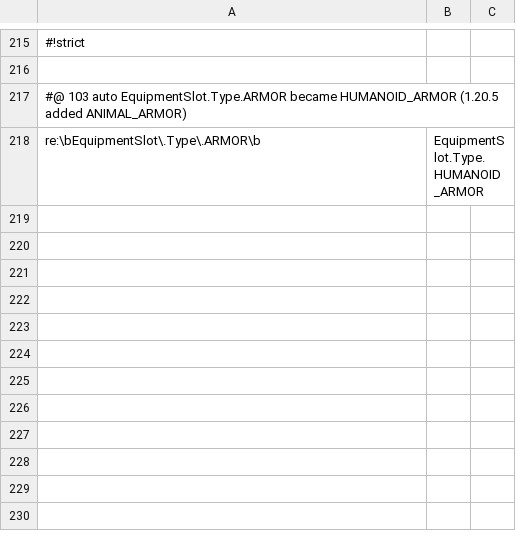
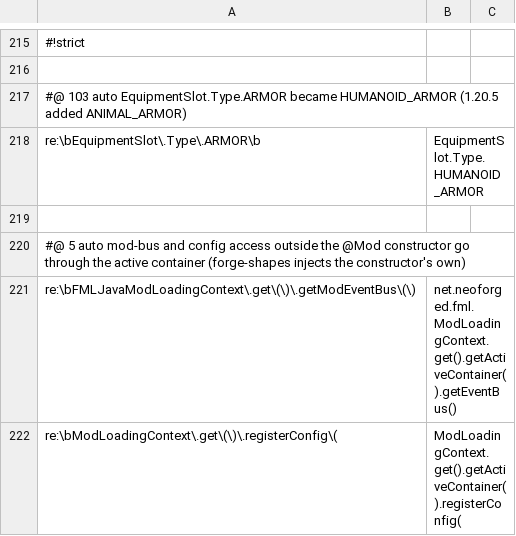
Before and after one commit to jivinstev/mc-mod-version-upgrade, a TSV file: tools/recipes/forge-1.20-to-neoforge-1.21.1.recipes.tsv, drawn as a sheet; only a part is shown, gaps mark what is left out; the diff names each change by its address in the sheet, - before the commit and + after, or states it on an @@ line.

```diff
--- a/tools/recipes/forge-1.20-to-neoforge-1.21.1.recipes.tsv
+++ b/tools/recipes/forge-1.20-to-neoforge-1.21.1.recipes.tsv
+row 219: (empty)
+row 220: #@ 5 auto mod-bus and config access outside the @Mod constructor go through the active container (forge-shapes injects the constructor's own)
+row 221: re:\bFMLJavaModLoadingContext\.get\(\)\.getModEventBus\(\) | net.neoforged.fml.ModLoadingContext.get().getActiveContainer().getEventBus()
+row 222: re:\bModLoadingContext\.get\(\)\.registerConfig\( | ModLoadingContext.get().getActiveContainer().registerConfig(
```
Also changed, not shown: 4 other files.
